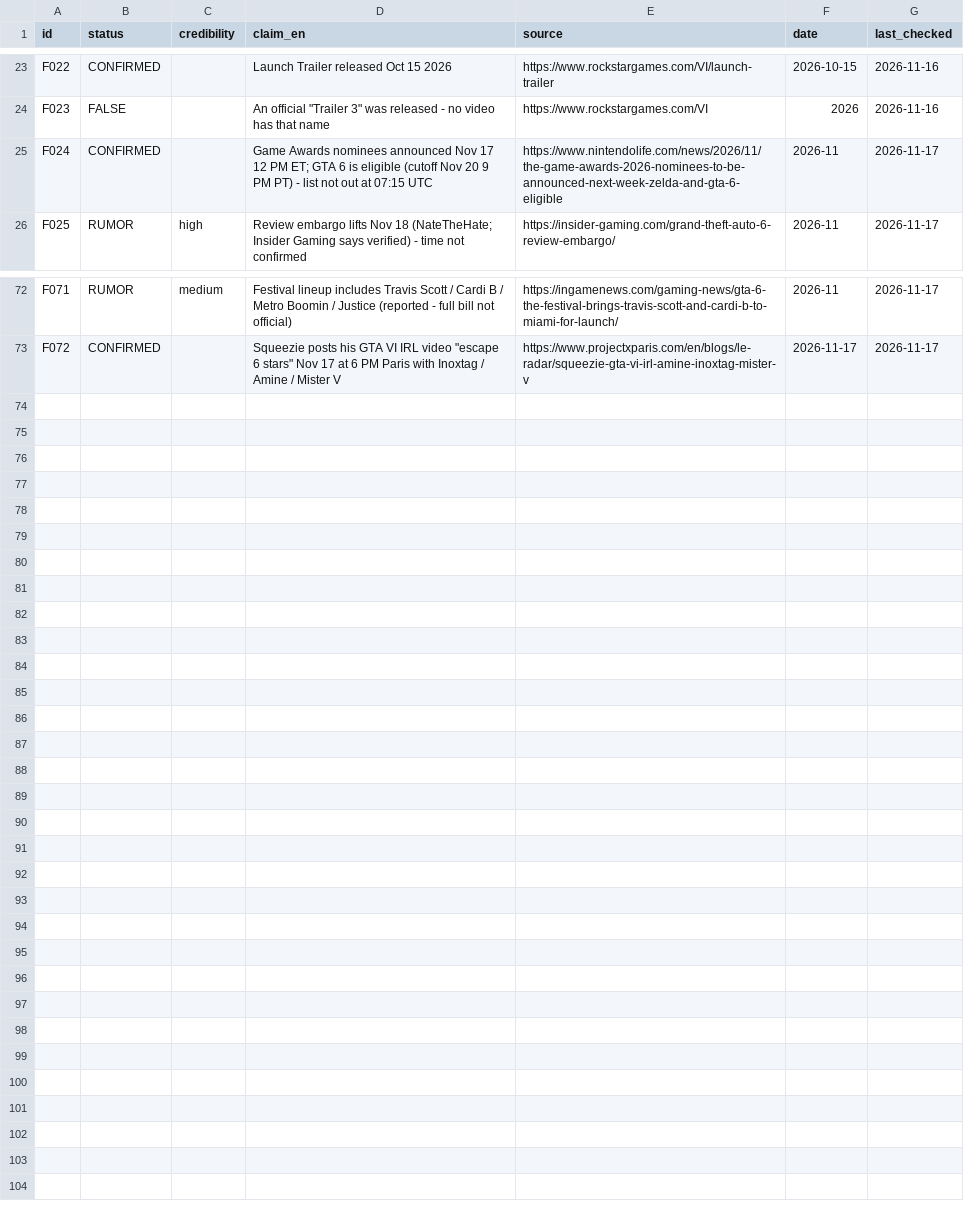
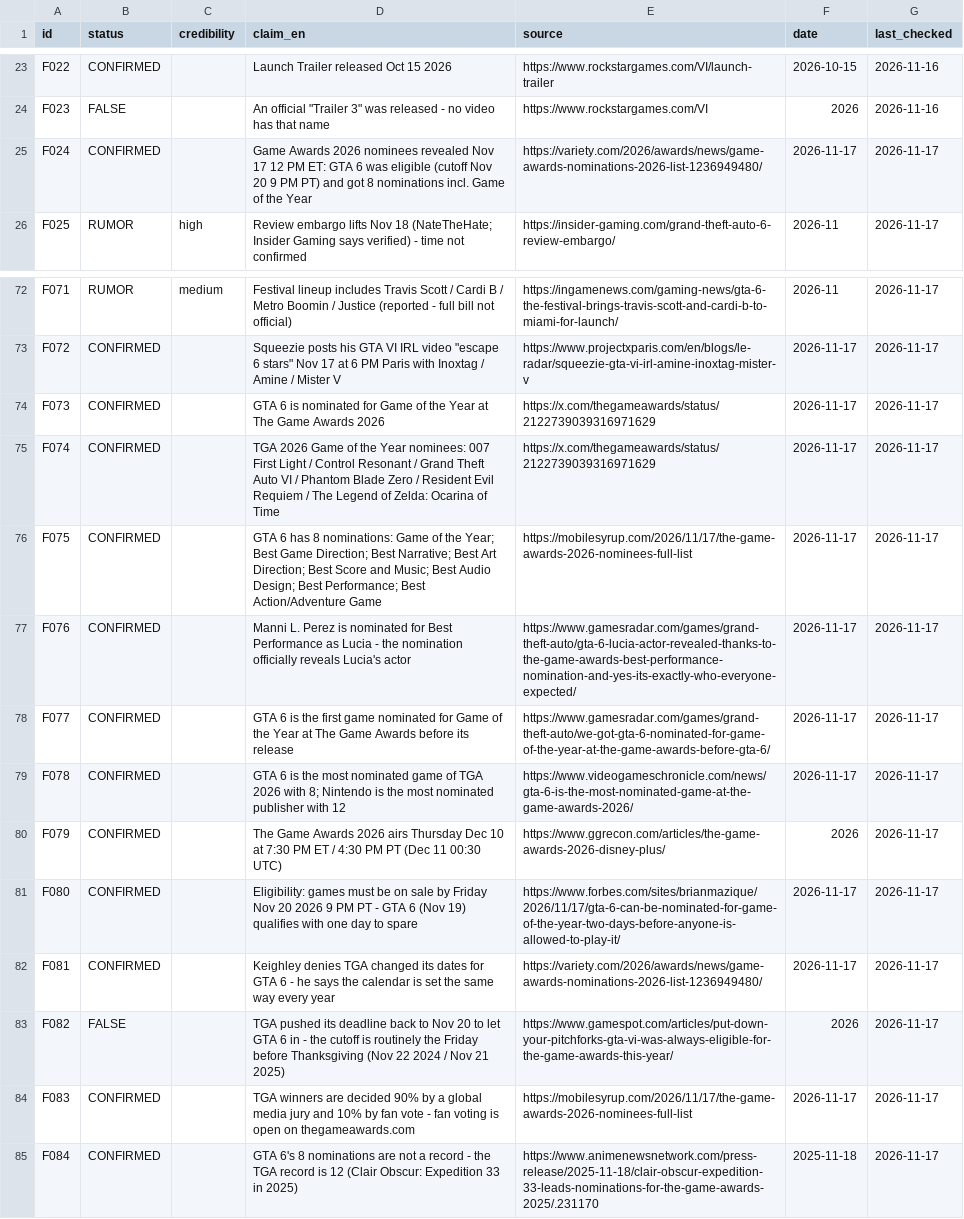
Before and after one commit to ClipTV7/GTA6, a CSV file: research/facts.csv, drawn as a sheet; only a part is shown, gaps mark what is left out.

```diff
--- a/research/facts.csv
+++ b/research/facts.csv
@@ -24,3 +24,3 @@ F022,CONFIRMED,,Launch Trailer released Oct 15 2026,https://www.rockstargames.co
 F023,FALSE,,"An official ""Trailer 3"" was released - no video has that name",https://www.rockstargames.com/VI,2026,2026-11-16
-F024,CONFIRMED,,Game Awards nominees announced Nov 17 12 PM ET; GTA 6 is eligible (cutoff Nov 20 9 PM PT) - list not out at 07:15 UTC,https://www.nintendolife.com/news/2026/11/the-game-awards-2026-nominees-to-be-announced-next-week-zelda-and-gta-6-eligible,2026-11,2026-11-17
+F024,CONFIRMED,,Game Awards 2026 nominees revealed Nov 17 12 PM ET: GTA 6 was eligible (cutoff Nov 20 9 PM PT) and got 8 nominations incl. Game of the Year,https://variety.com/2026/awards/news/game-awards-nominations-2026-list-1236949480/,2026-11-17,2026-11-17
 F025,RUMOR,high,Review embargo lifts Nov 18 (NateTheHate; Insider Gaming says verified) - time not confirmed,https://insider-gaming.com/grand-theft-auto-6-review-embargo/,2026-11,2026-11-17
@@ -73 +73,13 @@ F071,RUMOR,medium,Festival lineup includes Travis Scott / Cardi B / Metro Boomin
 F072,CONFIRMED,,"Squeezie posts his GTA VI IRL video ""escape 6 stars"" Nov 17 at 6 PM Paris with Inoxtag / Amine / Mister V",https://www.projectxparis.com/en/blogs/le-radar/squeezie-gta-vi-irl-amine-inoxtag-mister-v,2026-11-17,2026-11-17
+F073,CONFIRMED,,GTA 6 is nominated for Game of the Year at The Game Awards 2026,https://x.com/thegameawards/status/2122739039316971629,2026-11-17,2026-11-17
+F074,CONFIRMED,,TGA 2026 Game of the Year nominees: 007 First Light / Control Resonant / Grand Theft Auto VI / Phantom Blade Zero / Resident Evil Requiem / The Legend of Zelda: Ocarina of Time,https://x.com/thegameawards/status/2122739039316971629,2026-11-17,2026-11-17
+F075,CONFIRMED,,GTA 6 has 8 nominations: Game of the Year; Best Game Direction; Best Narrative; Best Art Direction; Best Score and Music; Best Audio Design; Best Performance; Best Action/Adventure Game,https://mobilesyrup.com/2026/11/17/the-game-awards-2026-nominees-full-list,2026-11-17,2026-11-17
+F076,CONFIRMED,,Manni L. Perez is nominated for Best Performance as Lucia - the nomination officially reveals Lucia's actor,https://www.gamesradar.com/games/grand-theft-auto/gta-6-lucia-actor-revealed-thanks-to-the-game-awards-best-performance-nomination-and-yes-its-exactly-who-everyone-expected/,2026-11-17,2026-11-17
+F077,CONFIRMED,,GTA 6 is the first game nominated for Game of the Year at The Game Awards before its release,https://www.gamesradar.com/games/grand-theft-auto/we-got-gta-6-nominated-for-game-of-the-year-at-the-game-awards-before-gta-6/,2026-11-17,2026-11-17
+F078,CONFIRMED,,GTA 6 is the most nominated game of TGA 2026 with 8; Nintendo is the most nominated publisher with 12,https://www.videogameschronicle.com/news/gta-6-is-the-most-nominated-game-at-the-game-awards-2026/,2026-11-17,2026-11-17
+F079,CONFIRMED,,The Game Awards 2026 airs Thursday Dec 10 at 7:30 PM ET / 4:30 PM PT (Dec 11 00:30 UTC),https://www.ggrecon.com/articles/the-game-awards-2026-disney-plus/,2026,2026-11-17
+F080,CONFIRMED,,Eligibility: games must be on sale by Friday Nov 20 2026 9 PM PT - GTA 6 (Nov 19) qualifies with one day to spare,https://www.forbes.com/sites/brianmazique/2026/11/17/gta-6-can-be-nominated-for-game-of-the-year-two-days-before-anyone-is-allowed-to-play-it/,2026-11-17,2026-11-17
+F081,CONFIRMED,,Keighley denies TGA changed its dates for GTA 6 - he says the calendar is set the same way every year,https://variety.com/2026/awards/news/game-awards-nominations-2026-list-1236949480/,2026-11-17,2026-11-17
+F082,FALSE,,TGA pushed its deadline back to Nov 20 to let GTA 6 in - the cutoff is routinely the Friday before Thanksgiving (Nov 22 2024 / Nov 21 2025),https://www.gamespot.com/articles/put-down-your-pitchforks-gta-vi-was-always-eligible-for-the-game-awards-this-year/,2026,2026-11-17
+F083,CONFIRMED,,TGA winners are decided 90% by a global media jury and 10% by fan vote - fan voting is open on thegameawards.com,https://mobilesyrup.com/2026/11/17/the-game-awards-2026-nominees-full-list,2026-11-17,2026-11-17
+F084,CONFIRMED,,GTA 6's 8 nominations are not a record - the TGA record is 12 (Clair Obscur: Expedition 33 in 2025),https://www.animenewsnetwork.com/press-release/2025-11-18/clair-obscur-expedition-33-leads-nominations-for-the-game-awards-2025/.231170,2025-11-18,2026-11-17
```
Also changed, not shown: 5 other files.
